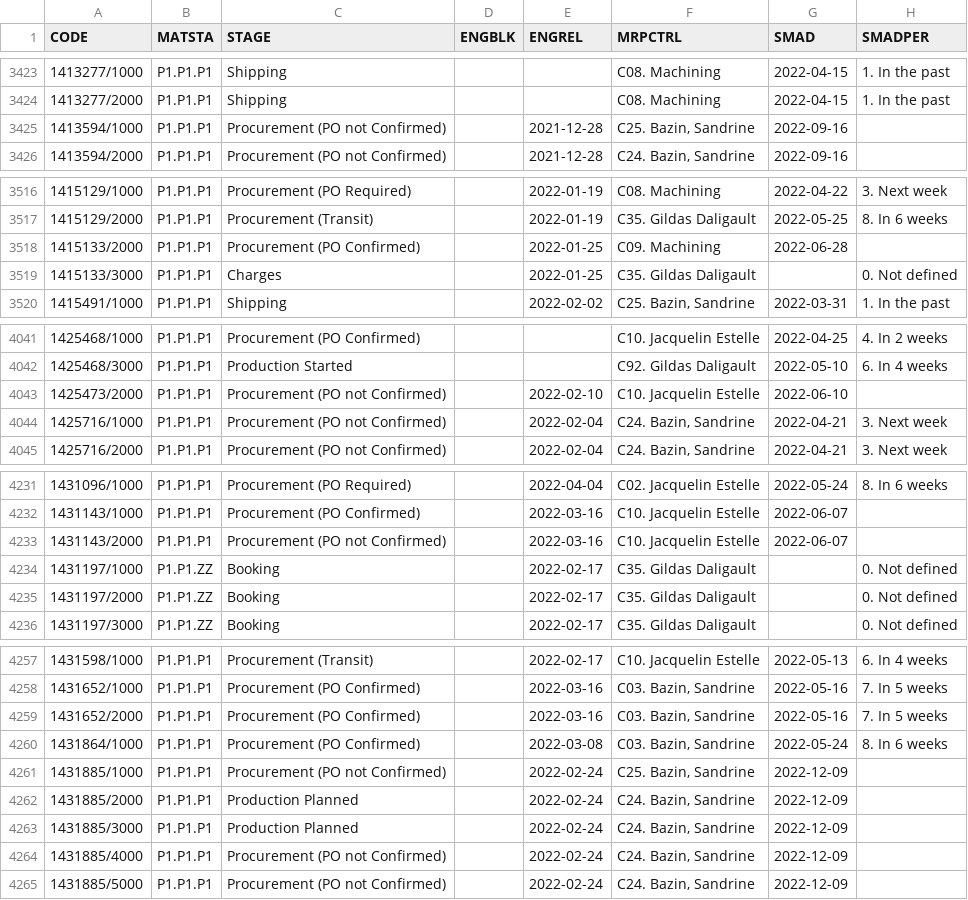
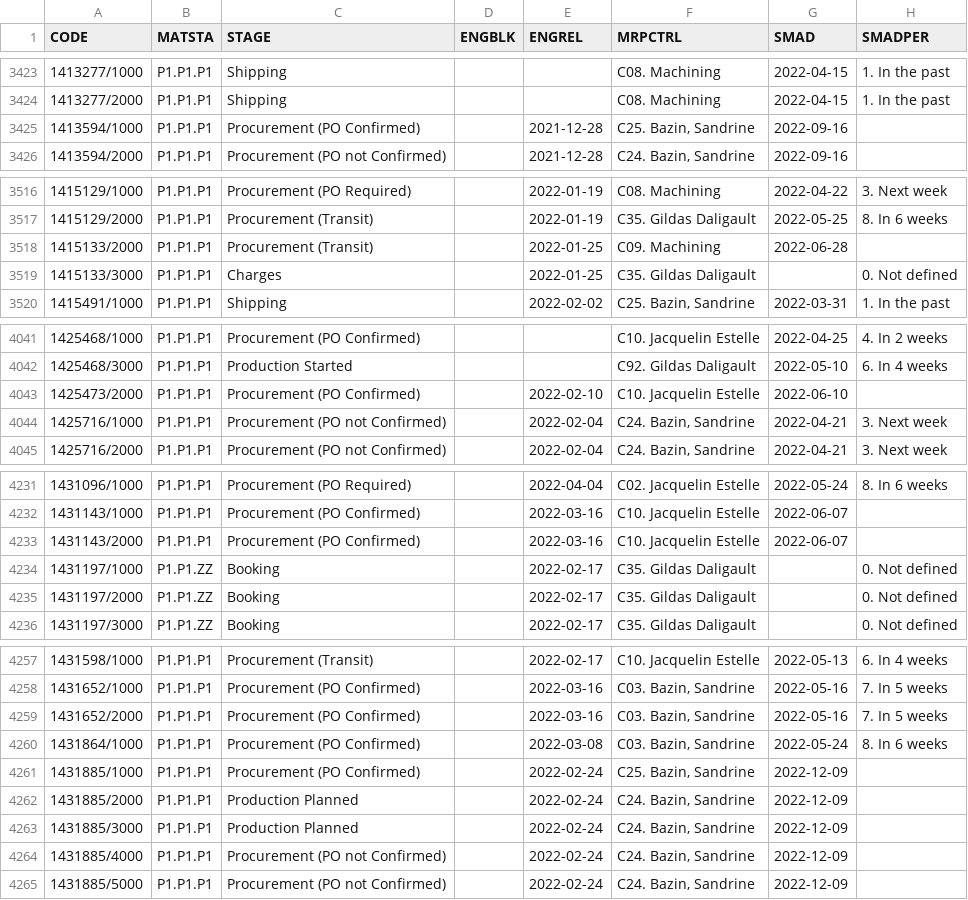
Before and after one commit to Visualys/Cyberplan, a CSV file: CND_CORDER.csv, drawn as a sheet; only a part is shown, gaps mark what is left out; the diff covers the shown part only; the diff names each change by its address in the sheet, - before the commit and + after, or states it on an @@ line.

```diff
--- a/CND_CORDER.csv
+++ b/CND_CORDER.csv
-C3425 (STAGE): Procurement (PO not Confirmed)
+C3425 (STAGE): Procurement (PO Confirmed)
-C3518 (STAGE): Procurement (PO Confirmed)
+C3518 (STAGE): Procurement (Transit)
-C4043 (STAGE): Procurement (PO not Confirmed)
+C4043 (STAGE): Procurement (PO Confirmed)
-C4233 (STAGE): Procurement (PO not Confirmed)
+C4233 (STAGE): Procurement (PO Confirmed)
-C4261 (STAGE): Procurement (PO not Confirmed)
+C4261 (STAGE): Procurement (PO Confirmed)
```
Also changed, not shown: 1 added row and 27 edited cells elsewhere in this file.
